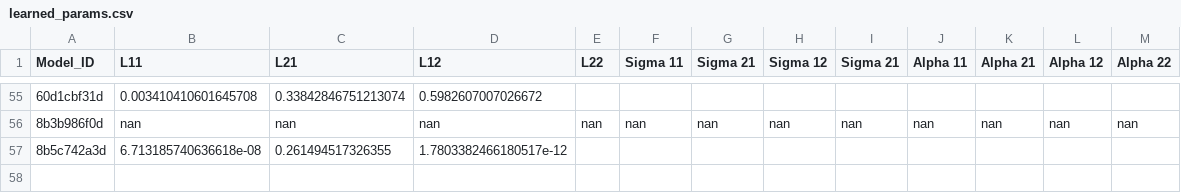
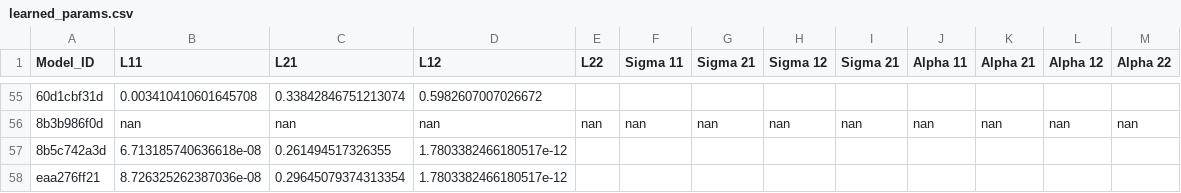
Before and after one commit to yamacisik/gated_kernel_tpp, a CSV file: learned_params.csv, drawn as a sheet; only a part is shown, gaps mark what is left out; the diff names each change by its address in the sheet, - before the commit and + after, or states it on an @@ line.

```diff
--- a/learned_params.csv
+++ b/learned_params.csv
+row 58: eaa276ff21 | 8.726325262387036e-08 | 0.29645079374313354 | 1.7803382466180517e-12
```
Also changed, not shown: results.csv.
